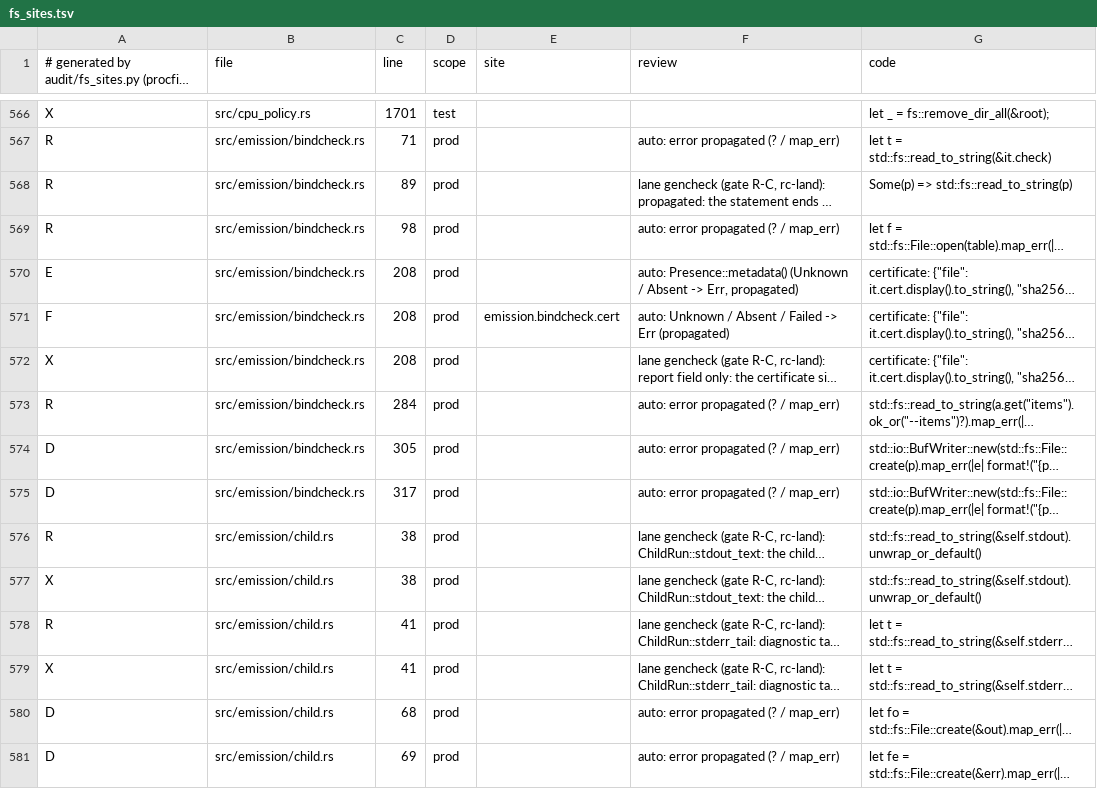
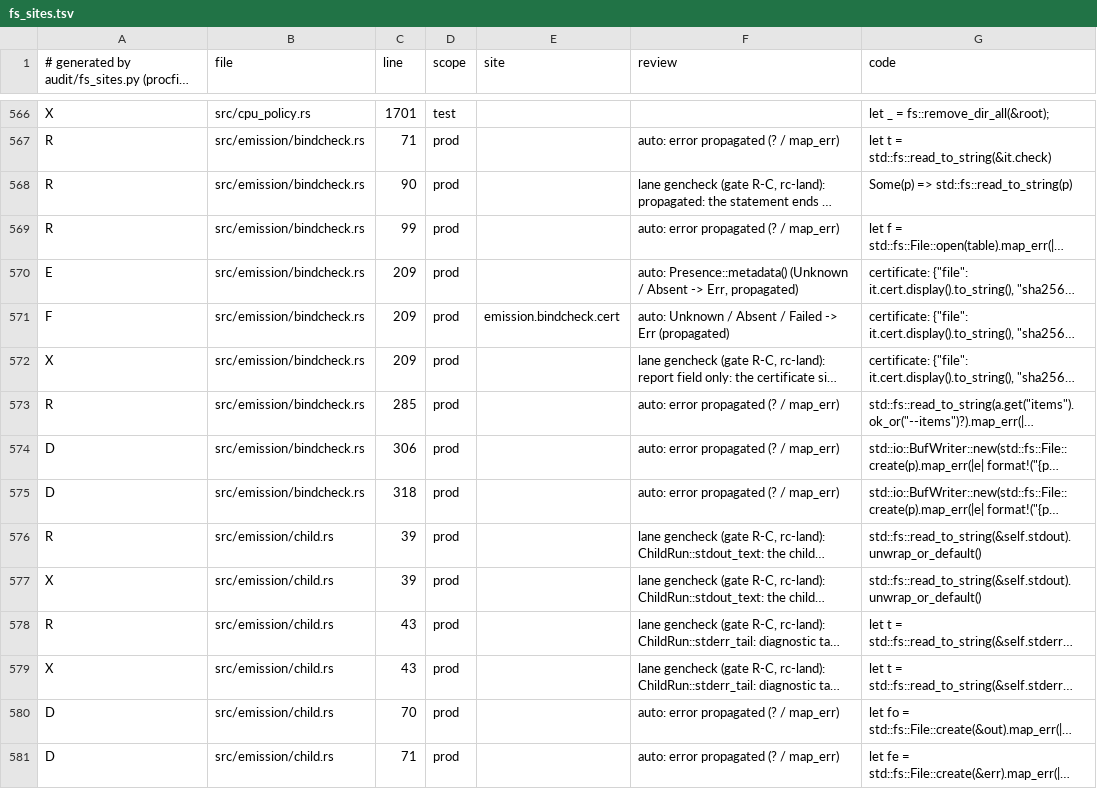
Before and after one commit to alphal00p/rustred, a TSV file: crates/rustred-campaign/audit/fs_sites.tsv, drawn as a sheet; only a part is shown, gaps mark what is left out; long unchanged cells end in …; the diff covers the shown part only; the diff names each change by its address in the sheet, - before the commit and + after, or states it on an @@ line.

```diff
--- a/crates/rustred-campaign/audit/fs_sites.tsv
+++ b/crates/rustred-campaign/audit/fs_sites.tsv
-C568 (line): 89
+C568 (line): 90
-C569 (line): 98
+C569 (line): 99
-C570:C572 (line): 208
+C570:C572 (line): 209
-C573 (line): 284
+C573 (line): 285
-C574 (line): 305
+C574 (line): 306
-C575 (line): 317
+C575 (line): 318
-C576:C577 (line): 38
+C576:C577 (line): 39
-C578:C579 (line): 41
+C578:C579 (line): 43
-C580 (line): 68
+C580 (line): 70
-C581 (line): 69
+C581 (line): 71
```
Also changed, not shown: 2 removed rows and 82 edited cells elsewhere in this file, 8 other files.
